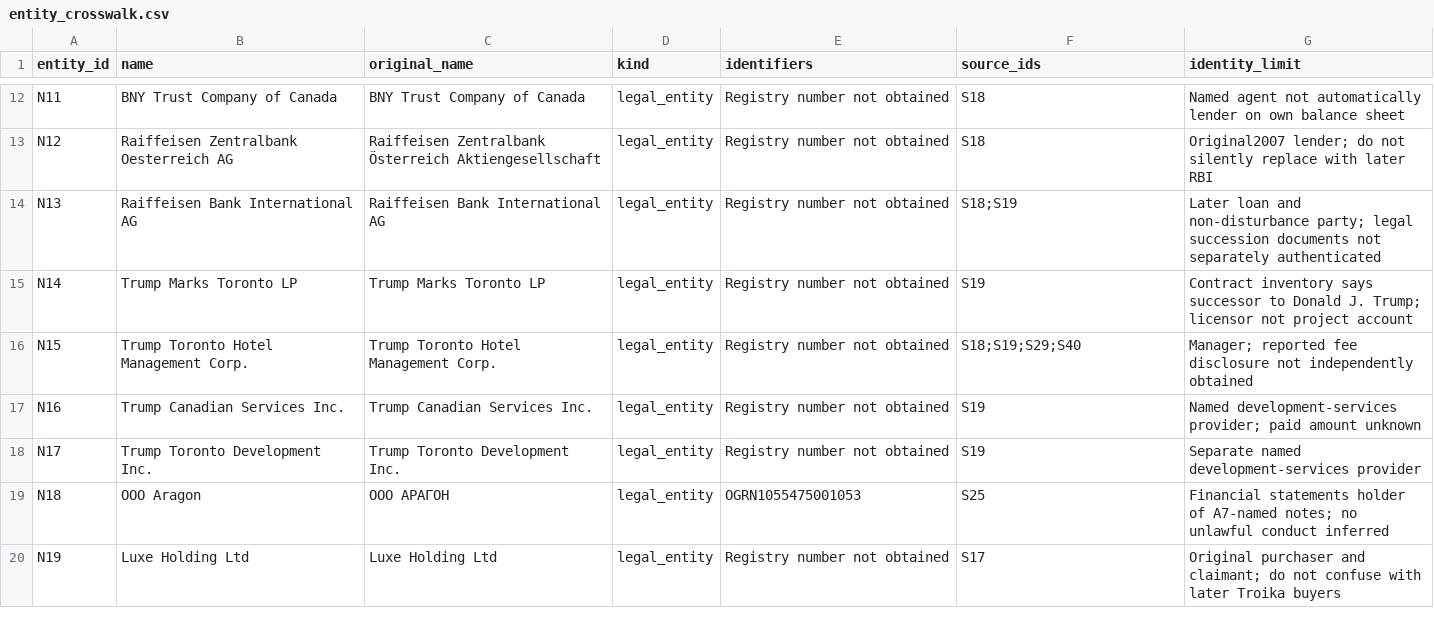
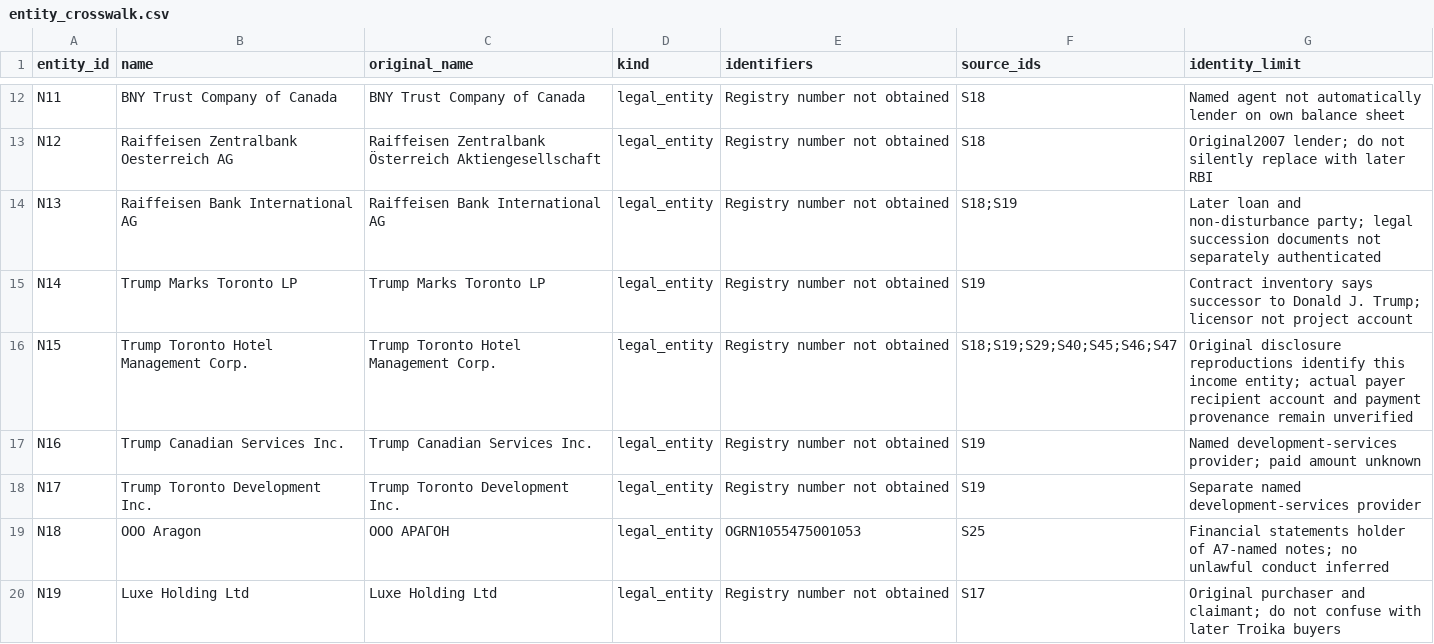
Before and after one commit to mfreeze77/DJT, a CSV file: research/veb_a7_2026/entity_crosswalk.csv, drawn as a sheet; only a part is shown, gaps mark what is left out.

```diff
--- a/research/veb_a7_2026/entity_crosswalk.csv
+++ b/research/veb_a7_2026/entity_crosswalk.csv
@@ -15,3 +15,3 @@ N13,Raiffeisen Bank International AG,Raiffeisen Bank International AG,legal_enti
 N14,Trump Marks Toronto LP,Trump Marks Toronto LP,legal_entity,Registry number not obtained,S19,Contract inventory says successor to Donald J. Trump; licensor not project account
-N15,Trump Toronto Hotel Management Corp.,Trump Toronto Hotel Management Corp.,legal_entity,Registry number not obtained,S18;S19;S29;S40,Manager; reported fee disclosure not independently obtained
+N15,Trump Toronto Hotel Management Corp.,Trump Toronto Hotel Management Corp.,legal_entity,Registry number not obtained,S18;S19;S29;S40;S45;S46;S47,Original disclosure reproductions identify this income entity; actual payer recipient account and payment provenance remain unverified
 N16,Trump Canadian Services Inc.,Trump Canadian Services Inc.,legal_entity,Registry number not obtained,S19,Named development-services provider; paid amount unknown
```
Also changed, not shown: research/veb_a7_2026/claims.csv, research/veb_a7_2026/relationships.csv, 11 other files.
